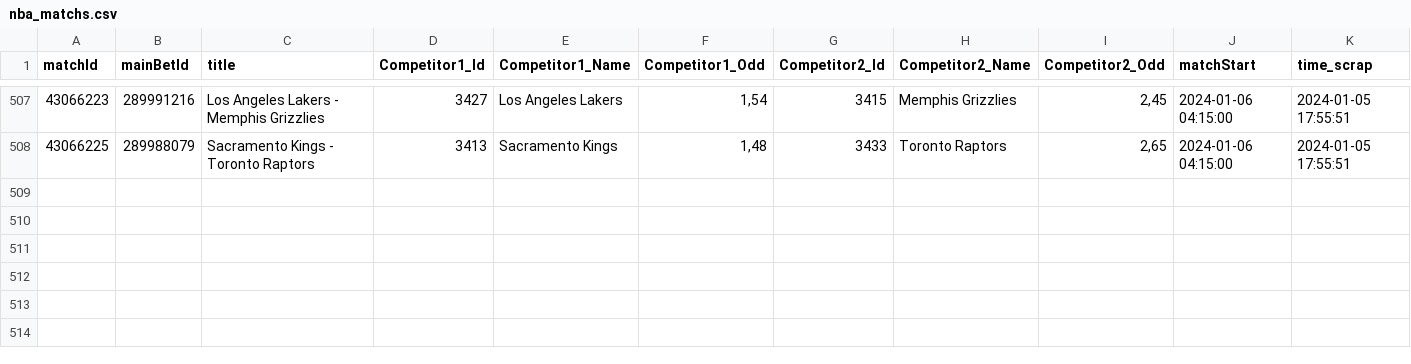
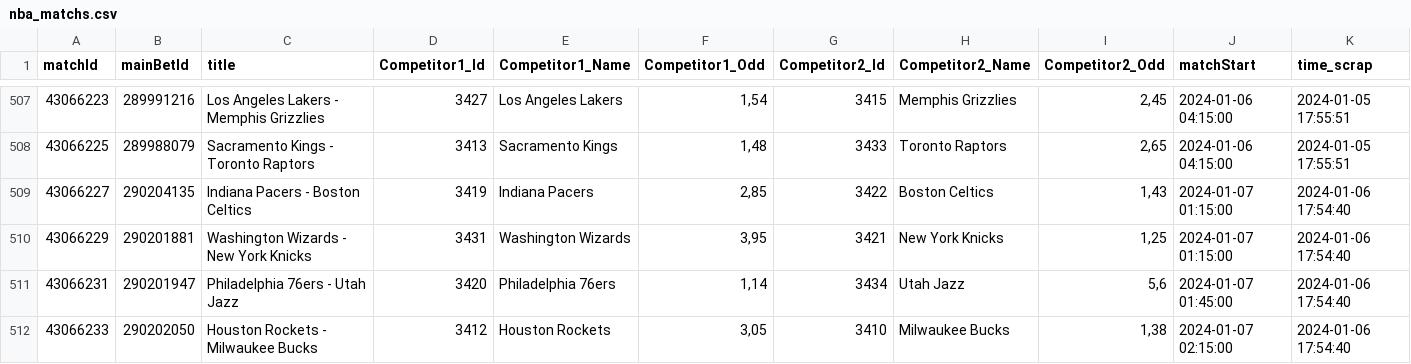
Before and after one commit to Alexis-vs/winaRaque, a CSV file: inst/extdata/nba_matchs.csv, drawn as a sheet; only a part is shown, gaps mark what is left out.

Commit message:
Add nba matchs in data

```diff
--- a/inst/extdata/nba_matchs.csv
+++ b/inst/extdata/nba_matchs.csv
@@ -508 +508,5 @@
 "43066225";"289988079";"Sacramento Kings - Toronto Raptors";"3413";"Sacramento Kings";1,48;"3433";"Toronto Raptors";2,65;2024-01-06 04:15:00;2024-01-05 17:55:51
+"43066227";"290204135";"Indiana Pacers - Boston Celtics";"3419";"Indiana Pacers";2,85;"3422";"Boston Celtics";1,43;2024-01-07 01:15:00;2024-01-06 17:54:40
+"43066229";"290201881";"Washington Wizards - New York Knicks";"3431";"Washington Wizards";3,95;"3421";"New York Knicks";1,25;2024-01-07 01:15:00;2024-01-06 17:54:40
+"43066231";"290201947";"Philadelphia 76ers - Utah Jazz";"3420";"Philadelphia 76ers";1,14;"3434";"Utah Jazz";5,6;2024-01-07 01:45:00;2024-01-06 17:54:40
+"43066233";"290202050";"Houston Rockets - Milwaukee Bucks";"3412";"Houston Rockets";3,05;"3410";"Milwaukee Bucks";1,38;2024-01-07 02:15:00;2024-01-06 17:54:40
```
